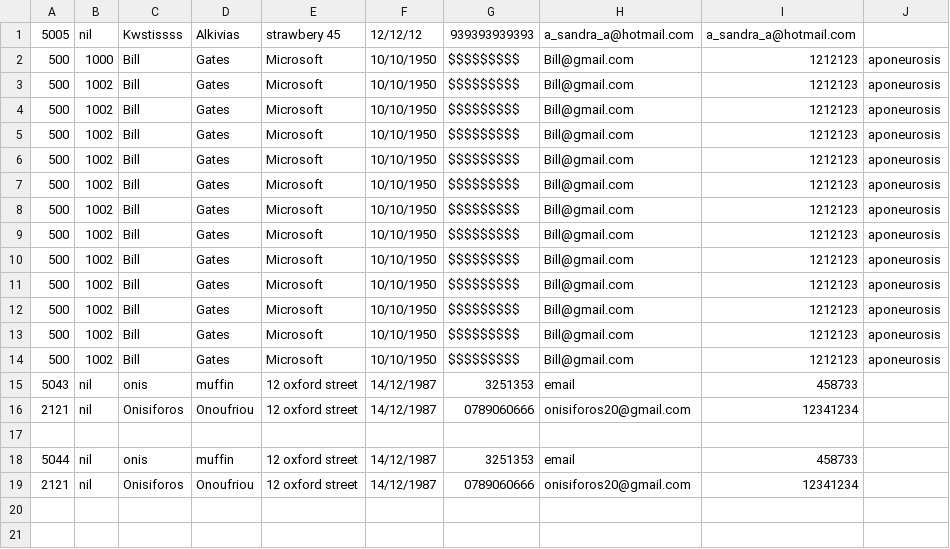
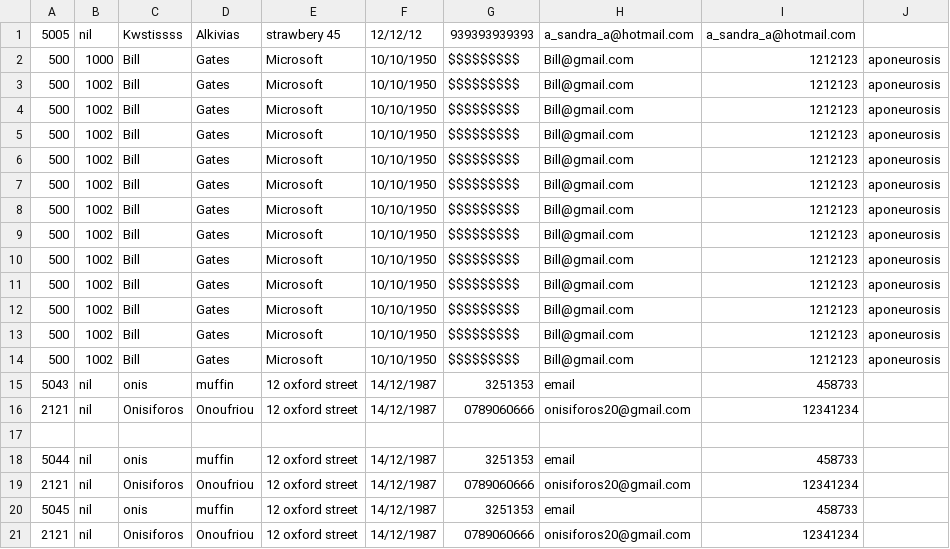
Before and after one commit to Muffin1/MEDI6, a CSV file: Group Project/csv/patient.csv, drawn as a sheet; the diff names each change by its address in the sheet, - before the commit and + after, or states it on an @@ line.

```diff
--- a/Group Project/csv/patient.csv
+++ b/Group Project/csv/patient.csv
+row 20: 5045 | nil | onis | muffin | 12 oxford street | 14/12/1987 | 3251353 | email | 458733
+row 21: 2121 | nil | Onisiforos | Onoufriou | 12 oxford street | 14/12/1987 | 0789060666 | onisiforos20@gmail.com | 12341234
```
Also changed, not shown: 2 other files.
